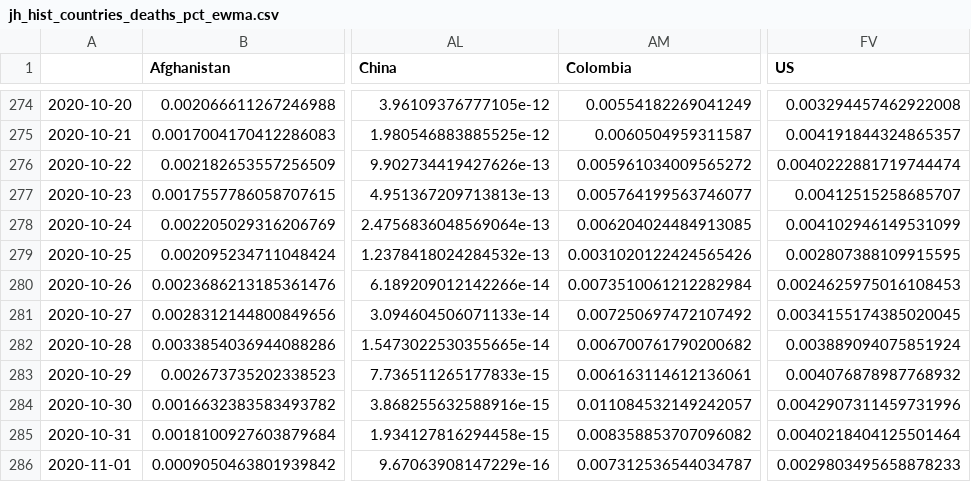
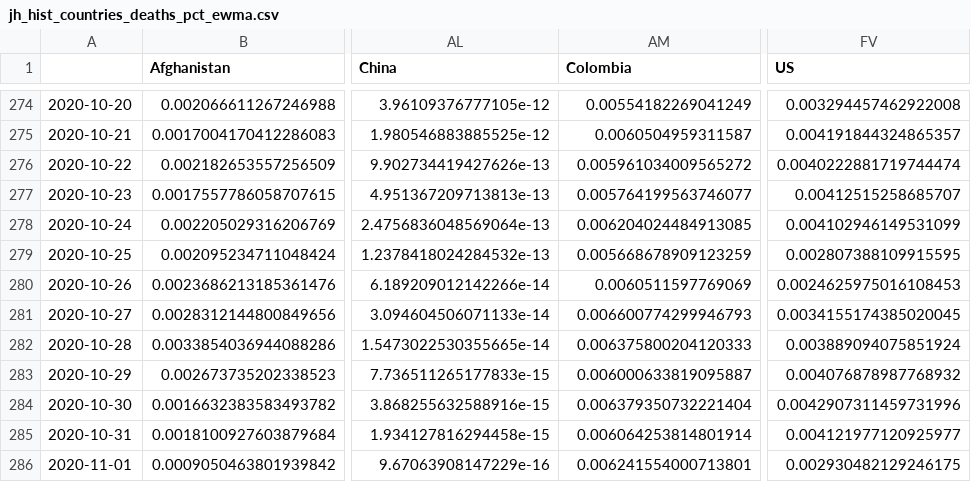
Before and after one commit to BrianLDev/Covid19_Analytics, a CSV file: Datasets/JH/jh_hist_countries_deaths_pct_ewma.csv, drawn as a sheet; only a part is shown, gaps mark what is left out; the diff names each change by its address in the sheet, - before the commit and + after, or states it on an @@ line.

```diff
--- a/Datasets/JH/jh_hist_countries_deaths_pct_ewma.csv
+++ b/Datasets/JH/jh_hist_countries_deaths_pct_ewma.csv
-AM279 (Colombia): 0.0031020122424565426
+AM279 (Colombia): 0.005668678909123259
-AM280 (Colombia): 0.0073510061212282984
+AM280 (Colombia): 0.0060511597769069
-AM281 (Colombia): 0.007250697472107492
+AM281 (Colombia): 0.006600774299946793
-AM282 (Colombia): 0.006700761790200682
+AM282 (Colombia): 0.006375800204120333
-AM283 (Colombia): 0.006163114612136061
+AM283 (Colombia): 0.006000633819095887
-AM284 (Colombia): 0.011084532149242057
+AM284 (Colombia): 0.006379350732221404
-AM285 (Colombia): 0.008358853707096082
+AM285 (Colombia): 0.006064253814801914
-FV285 (US): 0.0040218404125501464
+FV285 (US): 0.004121977120925977
-AM286 (Colombia): 0.007312536544034787
+AM286 (Colombia): 0.006241554000713801
-FV286 (US): 0.0029803495658878233
+FV286 (US): 0.002930482129246175
```
Also changed, not shown: Datasets/CT/orig/ct_live_usstates_orig.csv, Datasets/JH/jh_hist_countries_cases_pct.csv, 19 other files.
